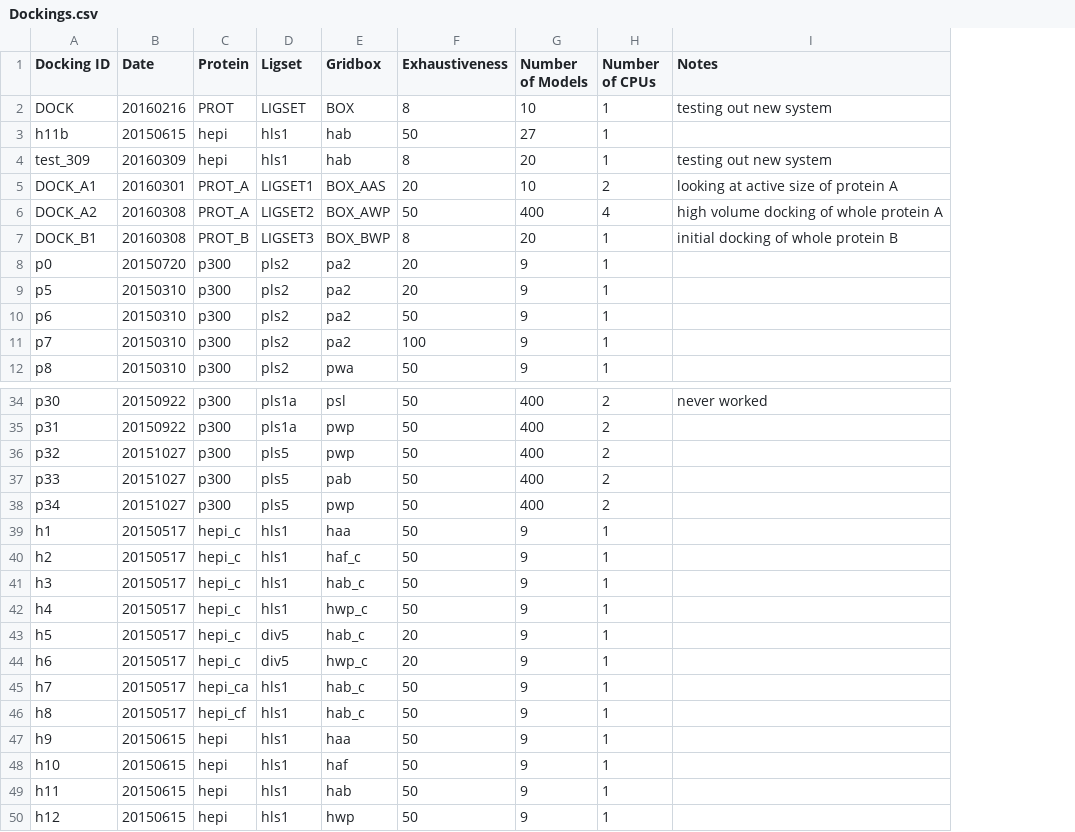
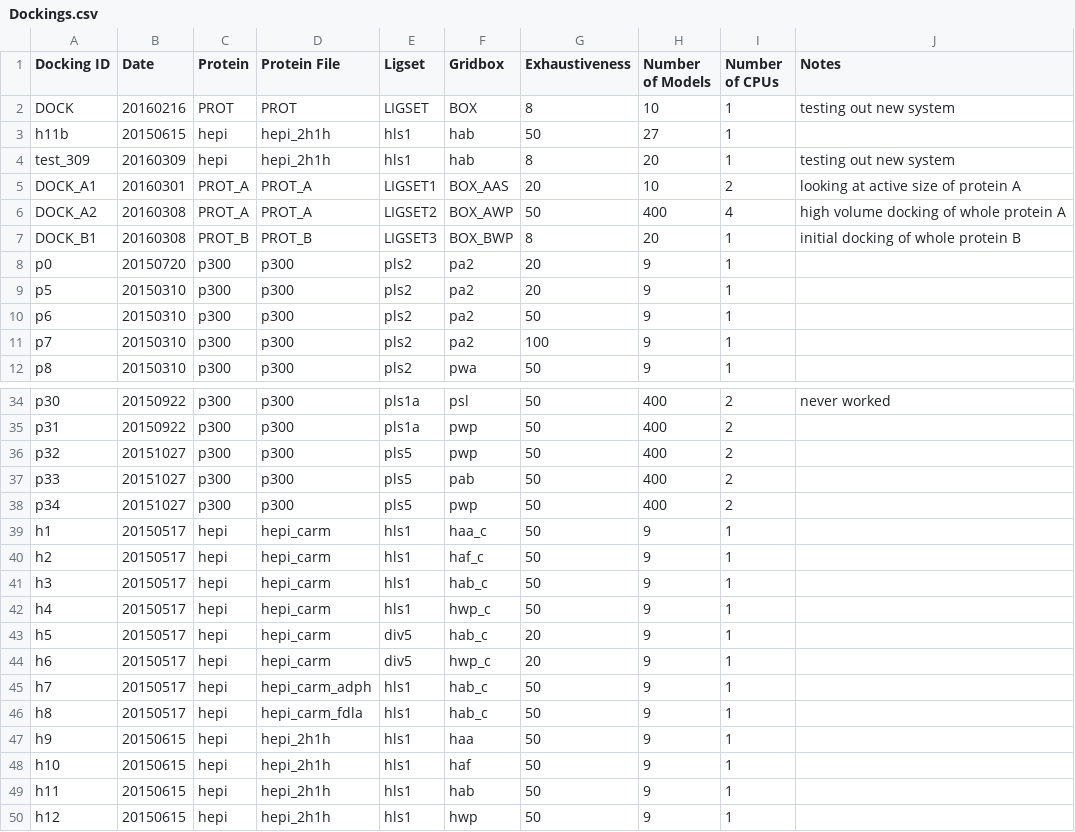
Before and after one commit to kerazarek/TaylorLab, a CSV file: zvina/Dockings.csv, drawn as a sheet; only a part is shown, gaps mark what is left out; addresses are those after the commit; the diff covers the shown part only; the diff names each change by its address in the sheet, - before the commit and + after, or states it on an @@ line.

```diff
--- a/zvina/Dockings.csv
+++ b/zvina/Dockings.csv
+column D (Protein File), rows 2-12: PROT | hepi_2h1h | hepi_2h1h | PROT_A | PROT_A | PROT_B | p300 | p300 | p300 | p300 | p300; rows 34-50: p300 | p300 | p300 | p300 | p300 | hepi_carm | hepi_carm | hepi_carm | hepi_carm | hepi_carm | hepi_carm | hepi_carm_adph | hepi_carm_fdla | hepi_2h1h | hepi_2h1h | hepi_2h1h | hepi_2h1h
-C39:C44 (Protein): hepi_c
+C39:C44 (Protein): hepi
-F39 (Gridbox): haa
+F39 (Gridbox): haa_c
-C45 (Protein): hepi_ca
+C45 (Protein): hepi
-C46 (Protein): hepi_cf
+C46 (Protein): hepi
```
Also changed, not shown: 6 added rows and 37 edited cells elsewhere in this file, zvina/Gridboxes.csv, 42 other files.
